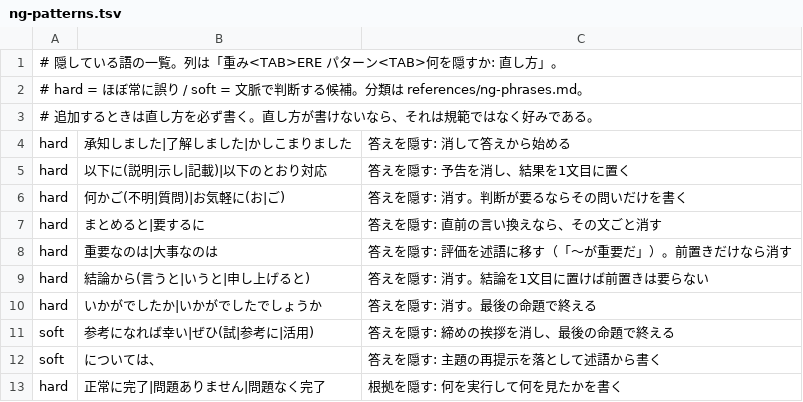
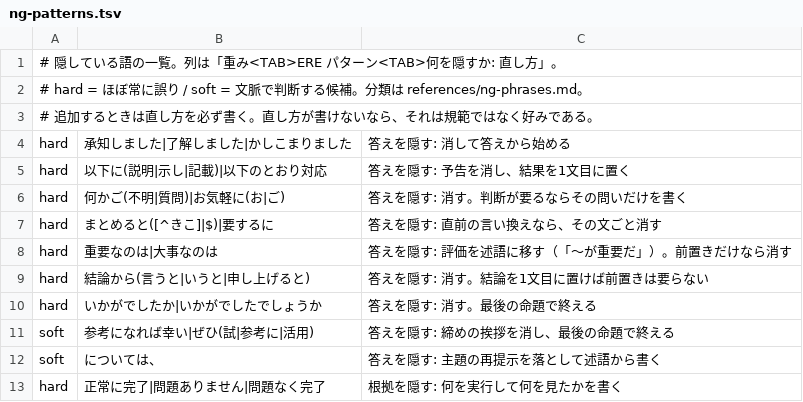
Before and after one commit to palpeace/dotfiles, a TSV file: home/dot_claude/skills/readable-japanese/scripts/ng-patterns.tsv, drawn as a sheet; only a part is shown.

```diff
--- a/home/dot_claude/skills/readable-japanese/scripts/ng-patterns.tsv
+++ b/home/dot_claude/skills/readable-japanese/scripts/ng-patterns.tsv
@@ -6,3 +6,3 @@ hard	以下に(説明|示し|記載)|以下のとおり対応	答えを隠す:
 hard	何かご(不明|質問)|お気軽に(お|ご)	答えを隠す: 消す。判断が要るならその問いだけを書く
-hard	まとめると|要するに	答えを隠す: 直前の言い換えなら、その文ごと消す
+hard	まとめると([^きこ]|$)|要するに	答えを隠す: 直前の言い換えなら、その文ごと消す
 hard	重要なのは|大事なのは	答えを隠す: 評価を述語に移す（「〜が重要だ」）。前置きだけなら消す
```
